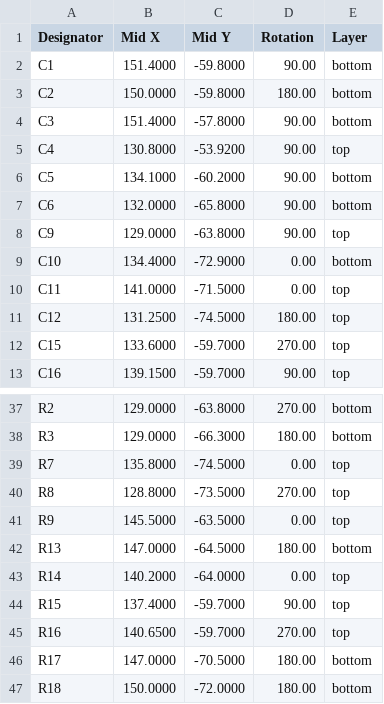
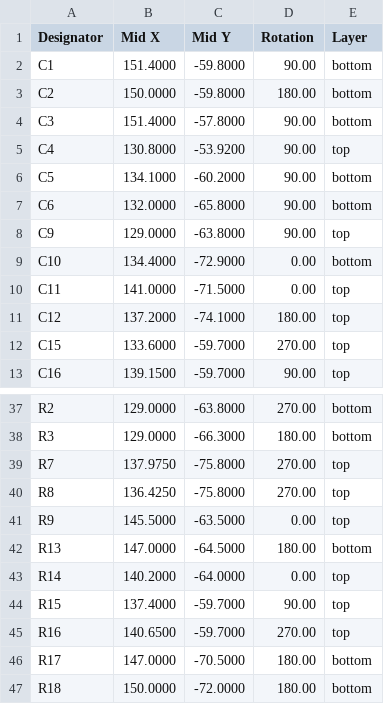
Before and after one commit to crimpdeq/crimpdeq-hardware, a CSV file: pcb/crimpdeq/assembly/crimpdeq_cpl.csv, drawn as a sheet; only a part is shown, gaps mark what is left out.

```diff
--- a/pcb/crimpdeq/assembly/crimpdeq_cpl.csv
+++ b/pcb/crimpdeq/assembly/crimpdeq_cpl.csv
@@ -10,3 +10,3 @@ C10,134.4000,-72.9000,0.00,bottom
 C11,141.0000,-71.5000,0.00,top
-C12,131.2500,-74.5000,180.00,top
+C12,137.2000,-74.1000,180.00,top
 C15,133.6000,-59.7000,270.00,top
@@ -38,4 +38,4 @@ R2,129.0000,-63.8000,270.00,bottom
 R3,129.0000,-66.3000,180.00,bottom
-R7,135.8000,-74.5000,0.00,top
-R8,128.8000,-73.5000,270.00,top
+R7,137.9750,-75.8000,270.00,top
+R8,136.4250,-75.8000,270.00,top
 R9,145.5000,-63.5000,0.00,top
```
Also changed, not shown: 2 other files.
